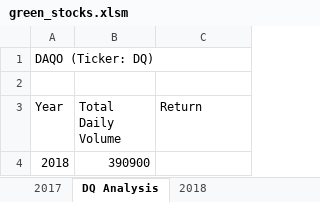
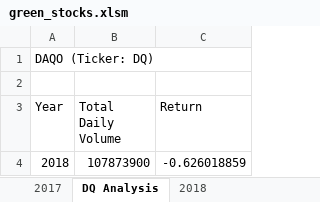
Before and after one commit to Helen-Ly/stock-analysis, an Excel workbook: green_stocks.xlsm, sheet DQ Analysis, drawn as a sheet; values as stored, in another font and other column widths than the file's, no borders; the diff names each change by its address in the sheet, - before the commit and + after, or states it on an @@ line.

Commit message:
Update green_stocks.xlsm
Updated with more conditional statements and got a return rate for the stock in question

```diff
--- a/green_stocks.xlsm (sheet DQ Analysis)
+++ b/green_stocks.xlsm (sheet DQ Analysis)
-B4 (Total Daily Volume): 390900
+B4 (Total Daily Volume): 107873900
-C4 (Return): (empty)
+C4 (Return): -0.626018859
```
